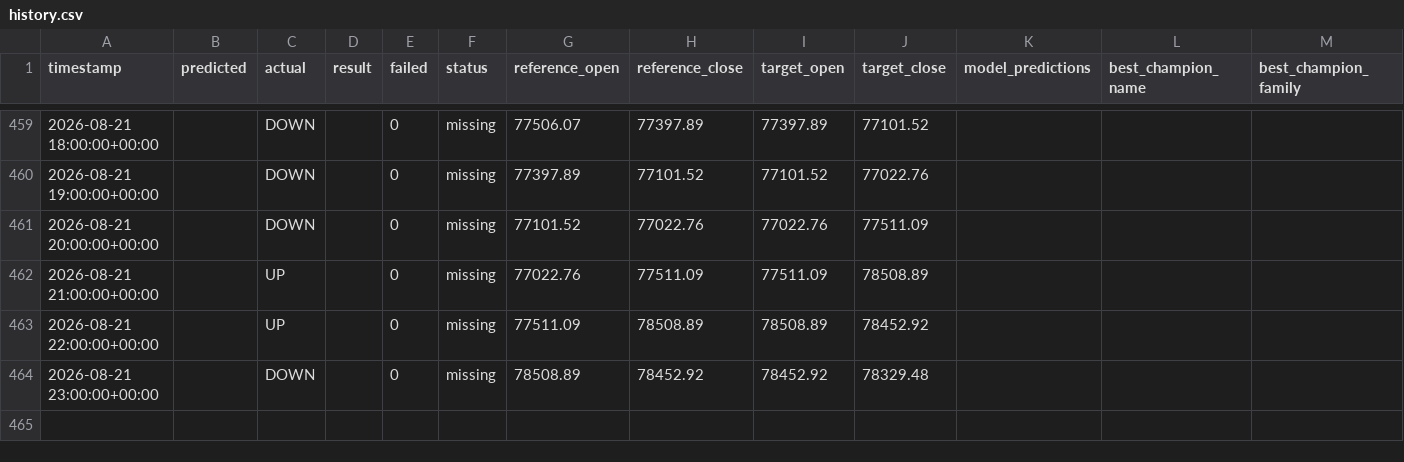
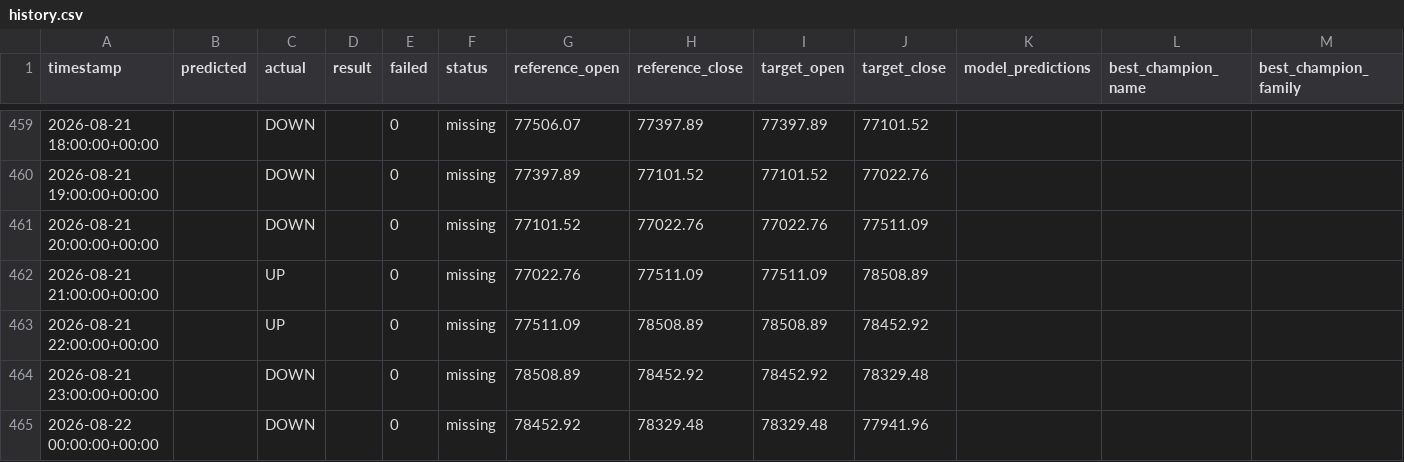
Before and after one commit to devMuniz02/btc-hourly-tournament, a CSV file: artifacts/btc/market_hours/history.csv, drawn as a sheet; only a part is shown, gaps mark what is left out; rows hold the shown columns only; the diff names each change by its address in the sheet, - before the commit and + after, or states it on an @@ line.

Commit message:
BTC forward backfill artifacts [skip ci]

```diff
--- a/artifacts/btc/market_hours/history.csv
+++ b/artifacts/btc/market_hours/history.csv
+row 465: 2026-08-22 00:00:00+00:00 |  | DOWN |  | 0 | missing | 78452.92 | 78329.48 | 78329.48 | 77941.96
```
Also changed, not shown: 24 other files.
